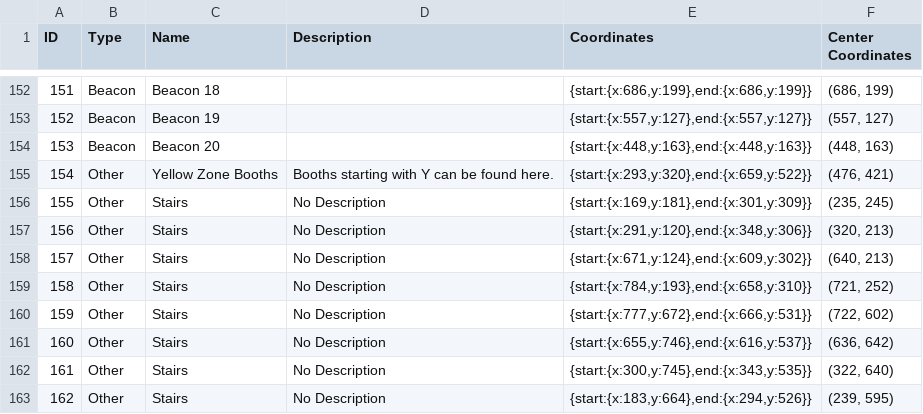
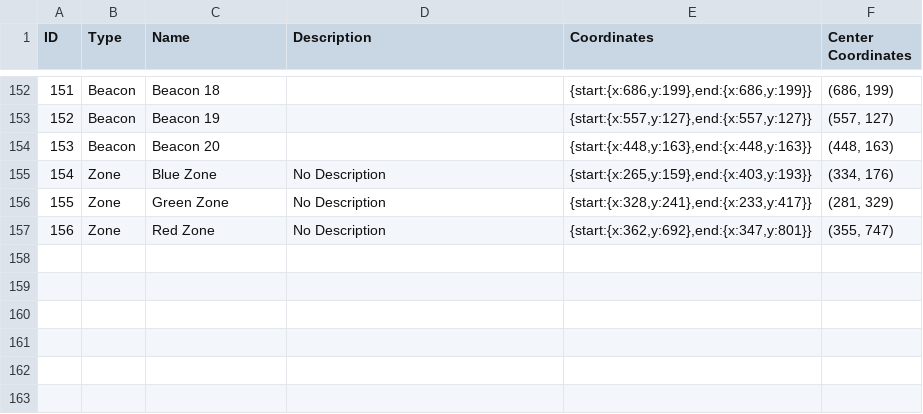
Before and after one commit to sofiagarciadougherty/InMaps, a CSV file: APP 2/backend/booth_coordinates.csv, drawn as a sheet; only a part is shown, gaps mark what is left out.

```diff
--- a/APP 2/backend/booth_coordinates.csv
+++ b/APP 2/backend/booth_coordinates.csv
@@ -154,10 +154,4 @@
 153,Beacon,Beacon 20,,"{start:{x:448,y:163},end:{x:448,y:163}}","(448, 163)"
-154,Other,Yellow Zone Booths,Booths starting with Y can be found here.,"{start:{x:293,y:320},end:{x:659,y:522}}","(476, 421)"
-155,Other,Stairs,No Description,"{start:{x:169,y:181},end:{x:301,y:309}}","(235, 245)"
-156,Other,Stairs,No Description,"{start:{x:291,y:120},end:{x:348,y:306}}","(320, 213)"
-157,Other,Stairs,No Description,"{start:{x:671,y:124},end:{x:609,y:302}}","(640, 213)"
-158,Other,Stairs,No Description,"{start:{x:784,y:193},end:{x:658,y:310}}","(721, 252)"
-159,Other,Stairs,No Description,"{start:{x:777,y:672},end:{x:666,y:531}}","(722, 602)"
-160,Other,Stairs,No Description,"{start:{x:655,y:746},end:{x:616,y:537}}","(636, 642)"
-161,Other,Stairs,No Description,"{start:{x:300,y:745},end:{x:343,y:535}}","(322, 640)"
-162,Other,Stairs,No Description,"{start:{x:183,y:664},end:{x:294,y:526}}","(239, 595)"
+154,Zone,Blue Zone,No Description,"{start:{x:265,y:159},end:{x:403,y:193}}","(334, 176)"
+155,Zone,Green Zone,No Description,"{start:{x:328,y:241},end:{x:233,y:417}}","(281, 329)"
+156,Zone,Red Zone,No Description,"{start:{x:362,y:692},end:{x:347,y:801}}","(355, 747)"
```
Also changed, not shown: 6 other files.
